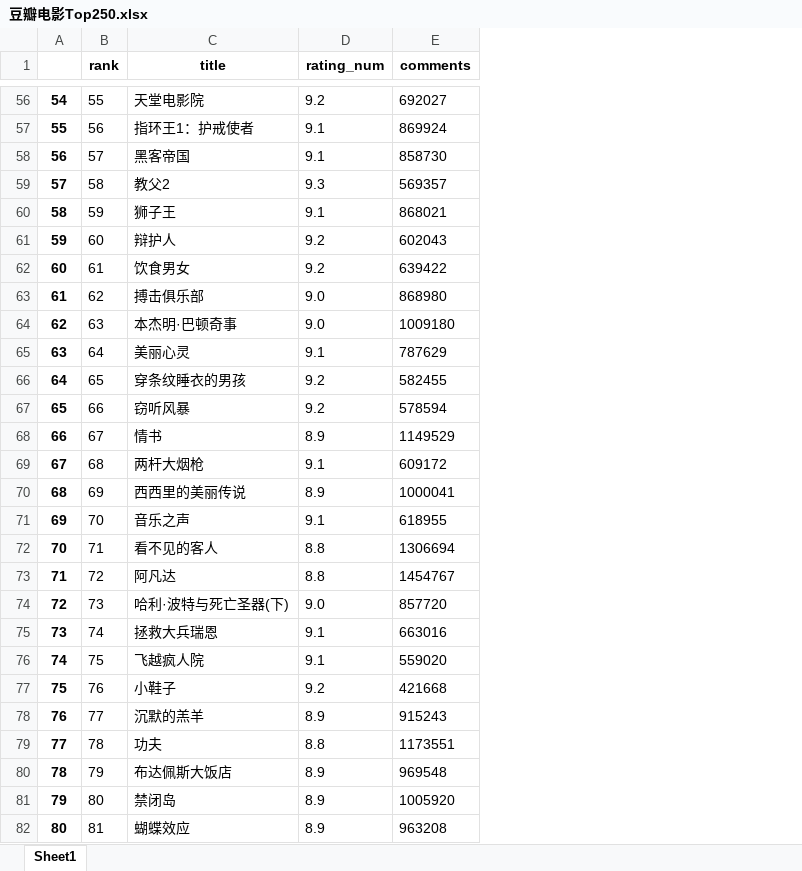
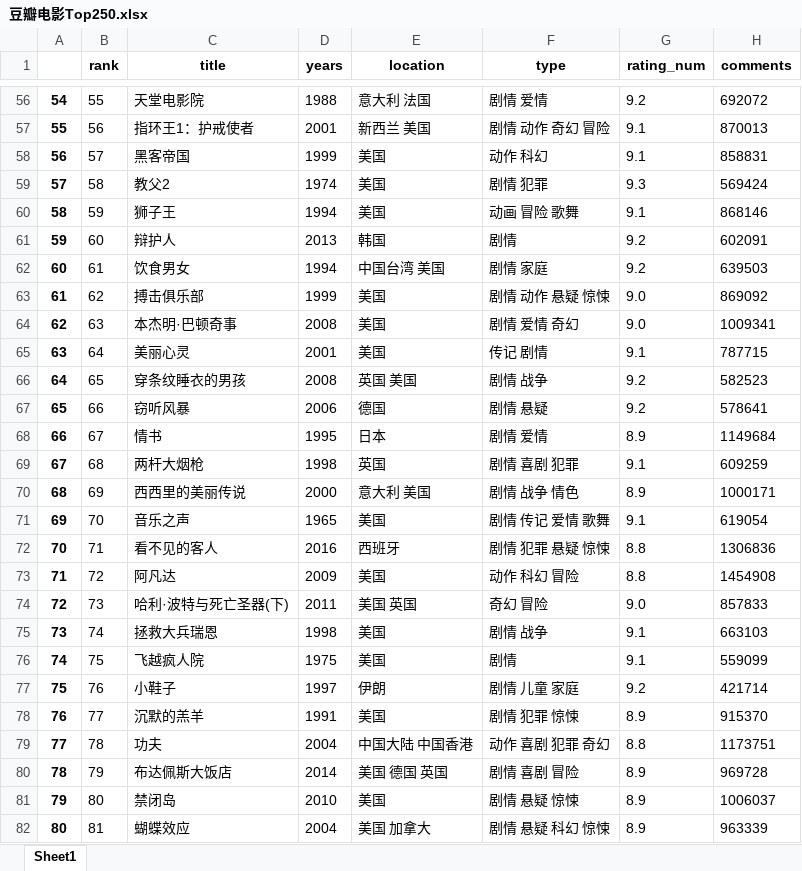
Before and after one commit to Zhouxzj/Dase1, an Excel workbook: final/豆瓣电影Top250.xlsx, sheet Sheet1, drawn as a sheet; only a part is shown, gaps mark what is left out; values as stored, in another font and other column widths than the file's, no borders; addresses are those after the commit; the diff covers the shown part only; the diff names each change by its address in the sheet, - before the commit and + after, or states it on an @@ line.

```diff
--- a/final/豆瓣电影Top250.xlsx (sheet Sheet1)
+++ b/final/豆瓣电影Top250.xlsx (sheet Sheet1)
+column D (years), rows 56-82: 1988 | 2001 | 1999 | 1974 | 1994 | 2013 | 1994 | 1999 | 2008 | 2001 | 2008 | 2006 | 1995 | 1998 | 2000 | 1965 | 2016 | 2009 | 2011 | 1998 | 1975 | 1997 | 1991 | 2004 | 2014 | 2010 | 2004
+column E (location), rows 56-82: 意大利 法国 | 新西兰 美国 | 美国 | 美国 | 美国 | 韩国 | 中国台湾 美国 | 美国 | 美国 | 美国 | 英国 美国 | 德国 | 日本 | 英国 | 意大利 美国 | 美国 | 西班牙 | 美国 | 美国 英国 | 美国 | 美国 | 伊朗 | 美国 | 中国大陆 中国香港 | 美国 德国 英国 | 美国 | 美国 加拿大
+column F (type), rows 56-82: 剧情 爱情 | 剧情 动作 奇幻 冒险 | 动作 科幻 | 剧情 犯罪 | 动画 冒险 歌舞 | 剧情 | 剧情 家庭 | 剧情 动作 悬疑 惊悚 | 剧情 爱情 奇幻 | 传记 剧情 | 剧情 战争 | 剧情 悬疑 | 剧情 爱情 | 剧情 喜剧 犯罪 | 剧情 战争 情色 | 剧情 传记 爱情 歌舞 | 剧情 犯罪 悬疑 惊悚 | 动作 科幻 冒险 | 奇幻 冒险 | 剧情 战争 | 剧情 | 剧情 儿童 家庭 | 剧情 犯罪 惊悚 | 动作 喜剧 犯罪 奇幻 | 剧情 喜剧 冒险 | 剧情 悬疑 惊悚 | 剧情 悬疑 科幻 惊悚
-H56 (comments): 692027
+H56 (comments): 692072
-H57 (comments): 869924
+H57 (comments): 870013
-H58 (comments): 858730
+H58 (comments): 858831
-H59 (comments): 569357
+H59 (comments): 569424
-H60 (comments): 868021
+H60 (comments): 868146
-H61 (comments): 602043
+H61 (comments): 602091
-H62 (comments): 639422
+H62 (comments): 639503
-H63 (comments): 868980
+H63 (comments): 869092
-H64 (comments): 1009180
+H64 (comments): 1009341
-H65 (comments): 787629
+H65 (comments): 787715
-H66 (comments): 582455
+H66 (comments): 582523
-H67 (comments): 578594
+H67 (comments): 578641
-H68 (comments): 1149529
+H68 (comments): 1149684
-H69 (comments): 609172
+H69 (comments): 609259
-H70 (comments): 1000041
+H70 (comments): 1000171
-H71 (comments): 618955
+H71 (comments): 619054
-H72 (comments): 1306694
+H72 (comments): 1306836
-H73 (comments): 1454767
+H73 (comments): 1454908
-H74 (comments): 857720
+H74 (comments): 857833
-H75 (comments): 663016
+H75 (comments): 663103
-H76 (comments): 559020
+H76 (comments): 559099
-H77 (comments): 421668
+H77 (comments): 421714
-H78 (comments): 915243
+H78 (comments): 915370
-H79 (comments): 1173551
+H79 (comments): 1173751
-H80 (comments): 969548
+H80 (comments): 969728
-H81 (comments): 1005920
+H81 (comments): 1006037
-H82 (comments): 963208
+H82 (comments): 963339
```
Also changed, not shown: 223 edited cells elsewhere in this sheet, 8 other files.
